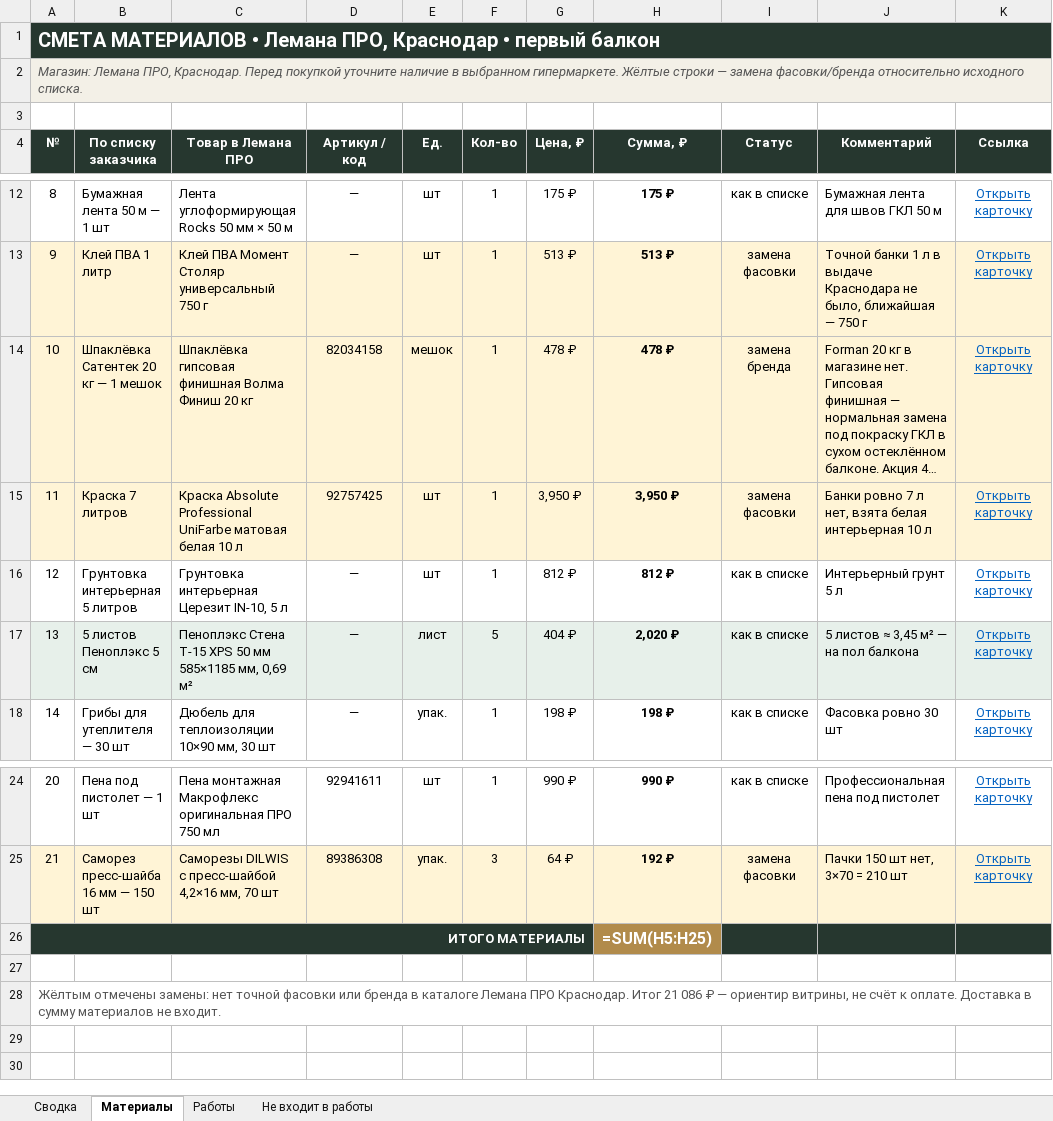
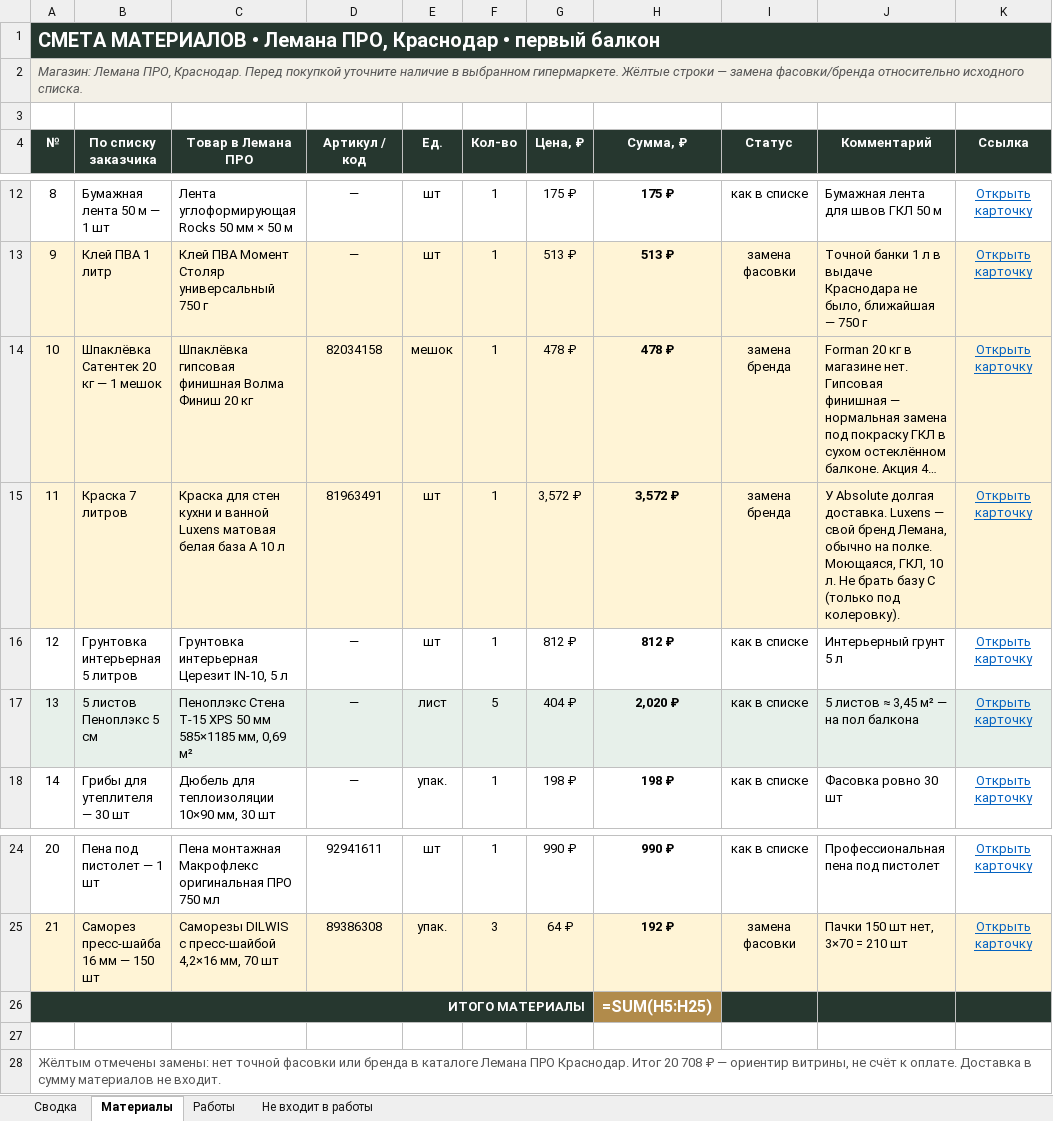
Before and after one commit to Alena931/demo, an Excel workbook: smeta-pervyy-balkon-krasnodar.xlsx, sheet Материалы, drawn as a sheet; only a part is shown, gaps mark what is left out; long unchanged cells end in …; values as stored, in another font and other column widths than the file's, no borders; formulas without a stored value are shown as written; the diff names each change by its address in the sheet, - before the commit and + after, or states it on an @@ line.

```diff
--- a/smeta-pervyy-balkon-krasnodar.xlsx (sheet Материалы)
+++ b/smeta-pervyy-balkon-krasnodar.xlsx (sheet Материалы)
-C15 (Товар в Лемана ПРО): Краска Absolute Professional UniFarbe матовая белая 10 л
+C15 (Товар в Лемана ПРО): Краска для стен кухни и ванной Luxens матовая белая база А 10 л
-D15 (Артикул / код): 92757425
+D15 (Артикул / код): 81963491
-G15 (Цена, ₽): 3,950 ₽
+G15 (Цена, ₽): 3,572 ₽
-H15 (Сумма, ₽): 3,950 ₽
+H15 (Сумма, ₽): 3,572 ₽
-I15 (Статус): замена фасовки
+I15 (Статус): замена бренда
-J15 (Комментарий): Банки ровно 7 л нет, взята белая интерьерная 10 л
+J15 (Комментарий): У Absolute долгая доставка. Luxens — свой бренд Лемана, обычно на полке. Моющаяся, ГКЛ, 10 л. Не брать базу С (только под колеровку).
-A28 (№): …Краснодар. Итог 21 086 ₽ —…
+A28 (№): …Краснодар. Итог 20 708 ₽ —…
```
Also changed, not shown: sheet Сводка, sheet Не входит в работы.
